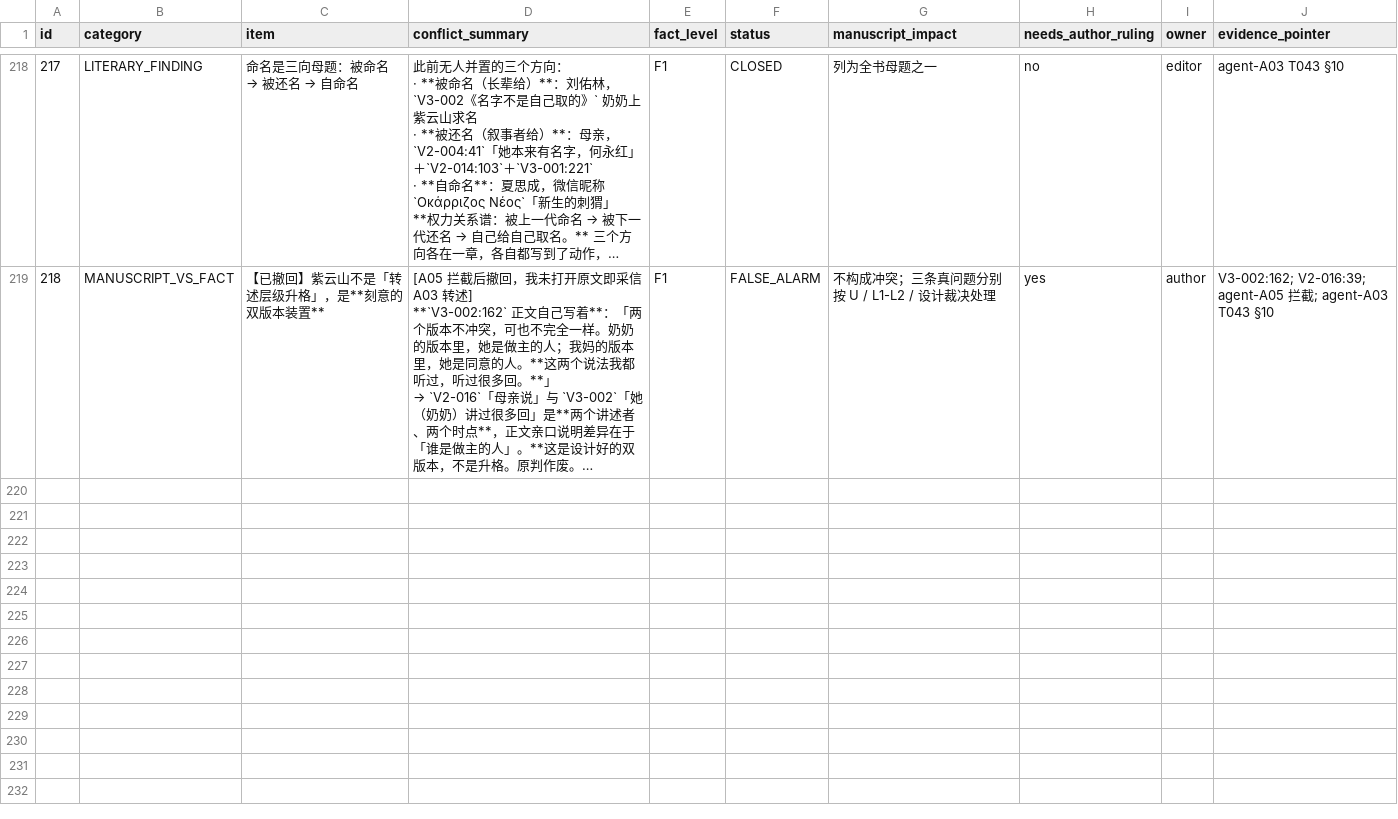
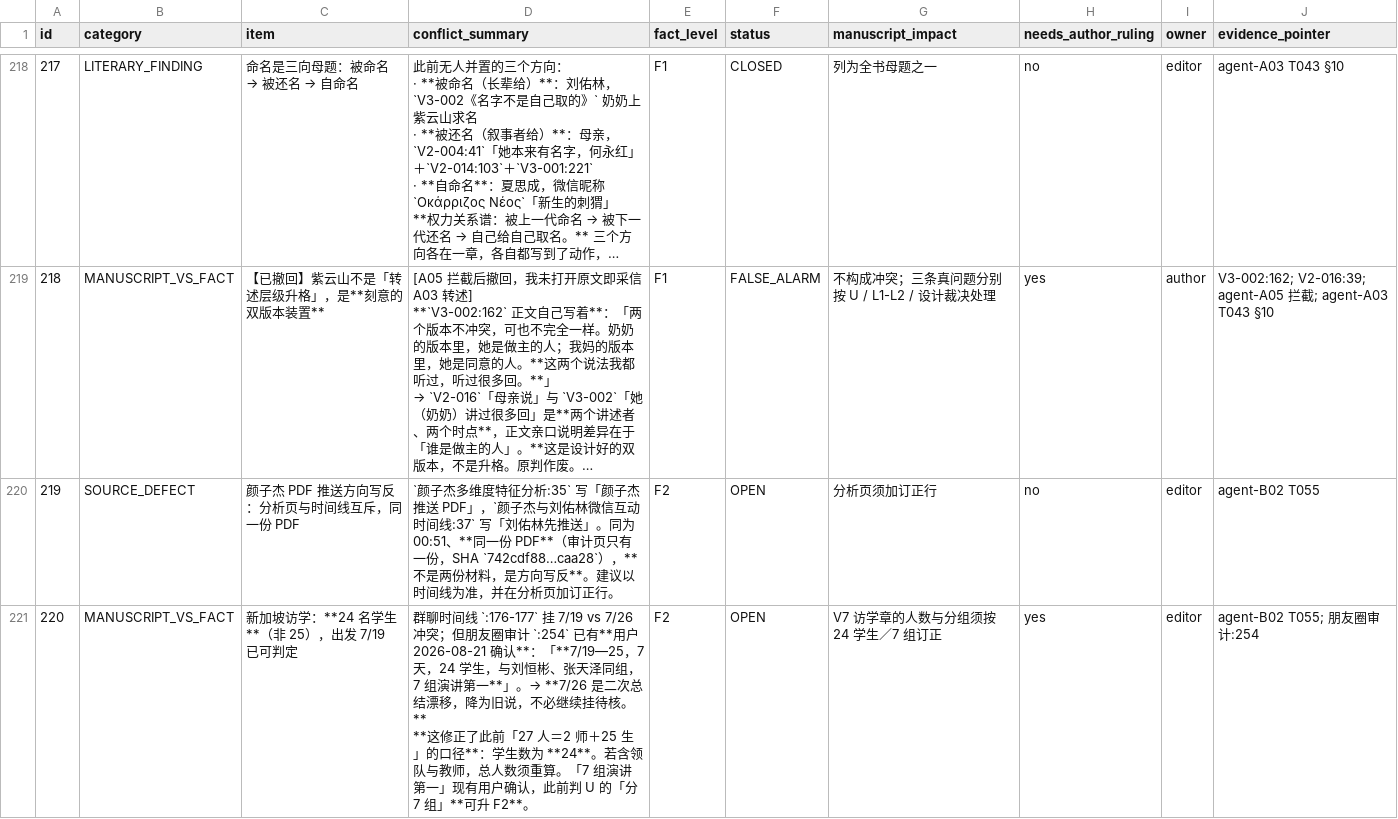
Before and after one commit to LYL-Z/the-memory-reading-notes, a TSV file: editorial/full-corpus-readiness/10_contradictions-and-fact-boundaries.tsv, drawn as a sheet; only a part is shown, gaps mark what is left out; long unchanged cells end in …; ↵ is a line break in a cell; the diff covers the shown part only; the diff names each change by its address in the sheet, - before the commit and + after, or states it on an @@ line.

Commit message:
docs: B02 完成高中 199 份（201,017 汉字），五条发现入账（冲突台账 218→223）
①颜子杰 PDF 推送方向写反：分析页与时间线互斥，同一份 PDF（SHA 742cdf88），不是两份材料；
②**新加坡访学学生数为 24 非 25**：用户 2026-08-21 已确认「7/19-25，7天，24 学生，
  与刘恒彬、张天泽同组，7 组演讲第一」→ 7/26 为二次总结漂移可降旧说；
  此前判 U 的「分 7 组」现可升 F2；「27人=2师+25生」口径须重算；
③G2205 师资两套口径=口述错位非换师（五名教师页关联班级全不含 G2205）；
④人数四处不闭合（1038/1029/1019；48/47/46；51/50；49/48）→ 禁用「全年级共X人」；
⑤称谓碰撞：教师「荟梓」12 次但教师页无此人，G2203 有学生「任荟梓」→ 极易错链。
台账 544 行（B02 199 / B03 120 并发中）。

```diff
--- a/editorial/full-corpus-readiness/10_contradictions-and-fact-boundaries.tsv
+++ b/editorial/full-corpus-readiness/10_contradictions-and-fact-boundaries.tsv
+row 220: 219 | SOURCE_DEFECT | 颜子杰 PDF 推送方向写反：分析页与时间线互斥，同一份 PDF | `颜子杰多维度特征分析:35` 写「颜子杰推送 PDF」，`颜子杰与刘佑林微信互动时间线:37` 写「刘佑林先推送」。同为 00:51、**同一份 PDF**（审计页只有一份，SHA `742cdf88…caa28`），**不是两份材料，是方向写反**。建议以时间线为准，并在分析页加订正行。 | F2 | OPEN | 分析页须加订正行 | no | editor | agent-B02 T055
+row 221: 220 | MANUSCRIPT_VS_FACT | 新加坡访学：**24 名学生**（非 25），出发 7/19 已可判定 | 群聊时间线 `:176-177` 挂 7/19 vs 7/26 冲突；但朋友圈审计 `:254` 已有**用户 2026-08-21 确认**：「**7/19—25，7 天，24 学生，与刘恒彬、张天泽同组，7 组演讲第一**」。→ **7/26 是二次总结漂移，降为旧说，不必继续挂待核。** ↵ **这修正了此前「27 人＝2 师＋25 生」的口径**：学生数为 **24**。若含领队与教师，总人数须重算。「7 组演讲第一」现有用户确认，此前判 U 的「分 7 组」**可升 F2**。 | F2 | OPEN | V7 访学章的人数与分组须按 24 学生／7 组订正 | yes | editor | agent-B02 T055; 朋友圈审计:254
```
Also changed, not shown: 3 added rows elsewhere in this file, 11 other files.
